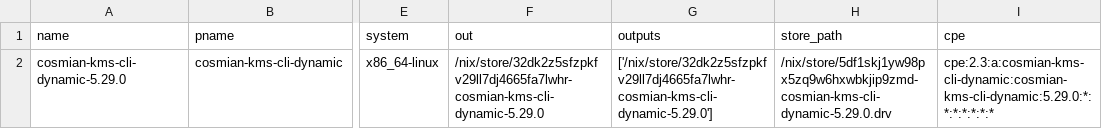
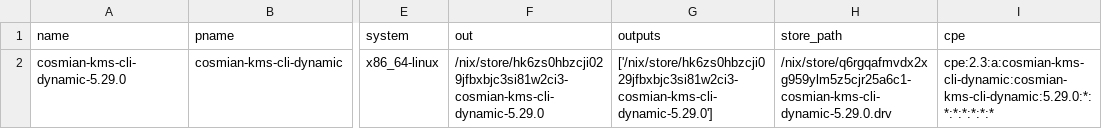
Before and after one commit to Cosmian/kms, a CSV file: sbom/ckms/non-fips/dynamic/sbom.csv, drawn as a sheet; only a part is shown, gaps mark what is left out; the diff names each change by its address in the sheet, - before the commit and + after, or states it on an @@ line.

```diff
--- a/sbom/ckms/non-fips/dynamic/sbom.csv
+++ b/sbom/ckms/non-fips/dynamic/sbom.csv
-F2 (out): /nix/store/32dk2z5sfzpkfv29ll7dj4665fa7lwhr-cosmian-kms-cli-dynamic-5.29.0
+F2 (out): /nix/store/hk6zs0hbzcji029jfbxbjc3si81w2ci3-cosmian-kms-cli-dynamic-5.29.0
-G2 (outputs): ['/nix/store/32dk2z5sfzpkfv29ll7dj4665fa7lwhr-cosmian-kms-cli-dynamic-5.29.0']
+G2 (outputs): ['/nix/store/hk6zs0hbzcji029jfbxbjc3si81w2ci3-cosmian-kms-cli-dynamic-5.29.0']
-H2 (store_path): /nix/store/5df1skj1yw98px5zq9w6hxwbkjip9zmd-cosmian-kms-cli-dynamic-5.29.0.drv
+H2 (store_path): /nix/store/q6rgqafmvdx2xg959ylm5z5cjr25a6c1-cosmian-kms-cli-dynamic-5.29.0.drv
```
Also changed, not shown: sbom/ckms/fips/dynamic/sbom.csv, sbom/ckms/fips/static/sbom.csv, 29 other files.
